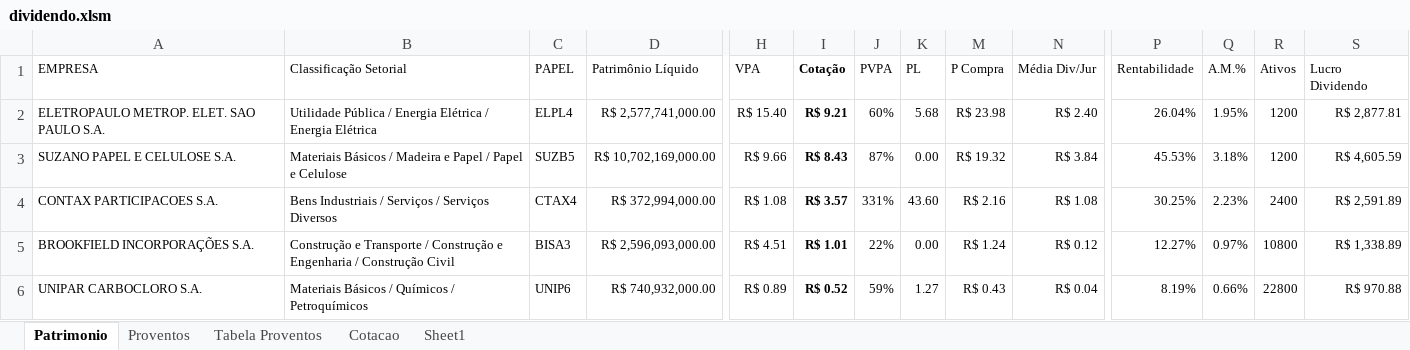
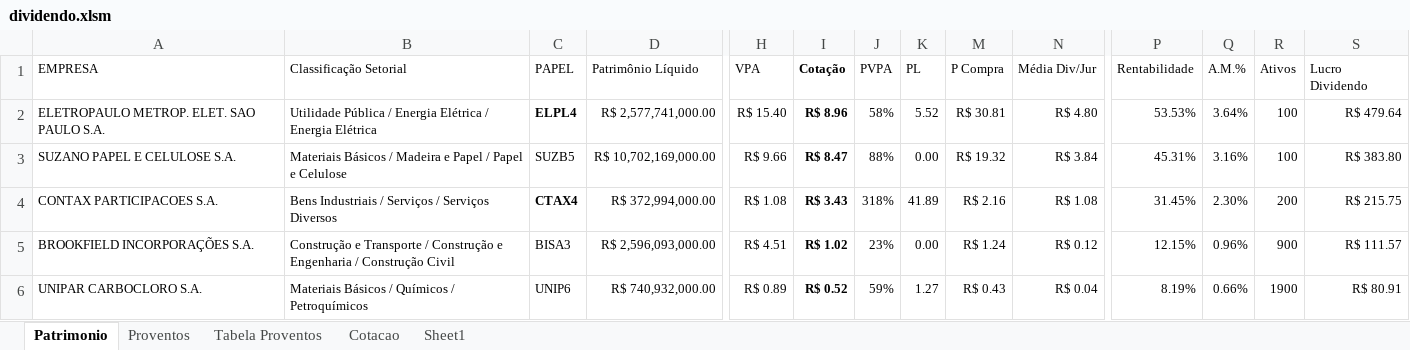
Before and after one commit to bengelbert/ifsc, an Excel workbook: stocks/dividendo.xlsm, sheet Patrimonio, drawn as a sheet; only a part is shown, gaps mark what is left out; values as stored, in another font and other column widths than the file's, no borders; table styles not drawn; the diff covers the shown part only; the diff names each change by its address in the sheet, - before the commit and + after, or states it on an @@ line.

```diff
--- a/stocks/dividendo.xlsm (sheet Patrimonio)
+++ b/stocks/dividendo.xlsm (sheet Patrimonio)
-C2 bold: off
+C2 bold: on
-I2 (Cotação): R$ 9.21
+I2 (Cotação): R$ 8.96
-J2 (PVPA): 60%
+J2 (PVPA): 58%
-K2 (PL): 5.68
+K2 (PL): 5.52
-M2 (P Compra): R$ 23.98
+M2 (P Compra): R$ 30.81
-N2 (Média Div/Jur): R$ 2.40
+N2 (Média Div/Jur): R$ 4.80
-P2 (Rentabilidade): 26.04%
+P2 (Rentabilidade): 53.53%
-Q2 (A.M.%): 1.95%
+Q2 (A.M.%): 3.64%
-R2:R3 (Ativos): 1200
+R2:R3 (Ativos): 100
-S2 (Lucro Dividendo): R$ 2,877.81
+S2 (Lucro Dividendo): R$ 479.64
-I3 (Cotação): R$ 8.43
+I3 (Cotação): R$ 8.47
-J3 (PVPA): 87%
+J3 (PVPA): 88%
-P3 (Rentabilidade): 45.53%
+P3 (Rentabilidade): 45.31%
-Q3 (A.M.%): 3.18%
+Q3 (A.M.%): 3.16%
-S3 (Lucro Dividendo): R$ 4,605.59
+S3 (Lucro Dividendo): R$ 383.80
-C4 bold: off
+C4 bold: on
-I4 (Cotação): R$ 3.57
+I4 (Cotação): R$ 3.43
-J4 (PVPA): 331%
+J4 (PVPA): 318%
-K4 (PL): 43.60
+K4 (PL): 41.89
-P4 (Rentabilidade): 30.25%
+P4 (Rentabilidade): 31.45%
-Q4 (A.M.%): 2.23%
+Q4 (A.M.%): 2.30%
-R4 (Ativos): 2400
+R4 (Ativos): 200
-S4 (Lucro Dividendo): R$ 2,591.89
+S4 (Lucro Dividendo): R$ 215.75
-I5 (Cotação): R$ 1.01
+I5 (Cotação): R$ 1.02
-J5 (PVPA): 22%
+J5 (PVPA): 23%
-P5 (Rentabilidade): 12.27%
+P5 (Rentabilidade): 12.15%
-Q5 (A.M.%): 0.97%
+Q5 (A.M.%): 0.96%
-R5 (Ativos): 10800
+R5 (Ativos): 900
-S5 (Lucro Dividendo): R$ 1,338.89
+S5 (Lucro Dividendo): R$ 111.57
-R6 (Ativos): 22800
+R6 (Ativos): 1900
-S6 (Lucro Dividendo): R$ 970.88
+S6 (Lucro Dividendo): R$ 80.91
```
Also changed, not shown: 2 added rows, 242 edited cells and cell formats elsewhere in this sheet, sheet Proventos, sheet Cotacao, sheet Sheet1, sheet Tabela Proventos, formulas that keep their value, hidden cells, charts or pictures.
